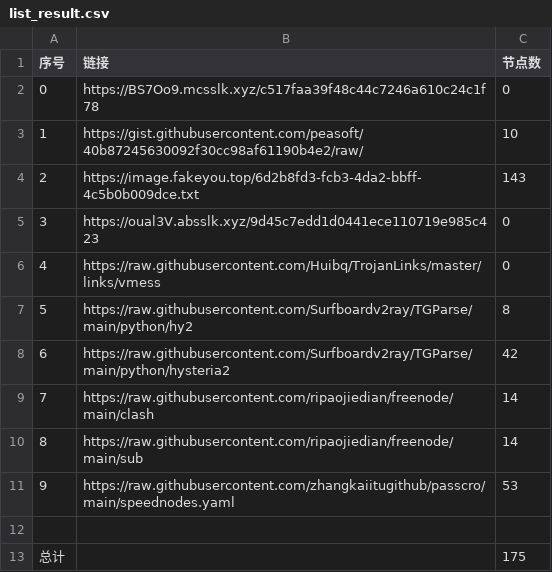
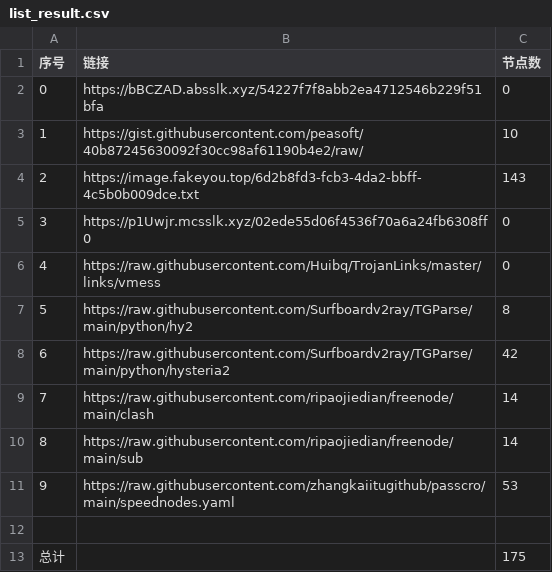
Before and after one commit to hahahahalipoterr/NoMoreWalls, a CSV file: list_result.csv, drawn as a sheet.

```diff
--- a/list_result.csv
+++ b/list_result.csv
@@ -1,6 +1,6 @@
 序号,链接,节点数
-0,https://BS7Oo9.mcsslk.xyz/c517faa39f48c44c7246a610c24c1f78,0
+0,https://bBCZAD.absslk.xyz/54227f7f8abb2ea4712546b229f51bfa,0
 1,https://gist.githubusercontent.com/peasoft/40b87245630092f30cc98af61190b4e2/raw/,10
 2,https://image.fakeyou.top/6d2b8fd3-fcb3-4da2-bbff-4c5b0b009dce.txt,143
-3,https://oual3V.absslk.xyz/9d45c7edd1d0441ece110719e985c423,0
+3,https://p1Uwjr.mcsslk.xyz/02ede55d06f4536f70a6a24fb6308ff0,0
 4,https://raw.githubusercontent.com/Huibq/TrojanLinks/master/links/vmess,0
```
Also changed, not shown: 5 other files.
